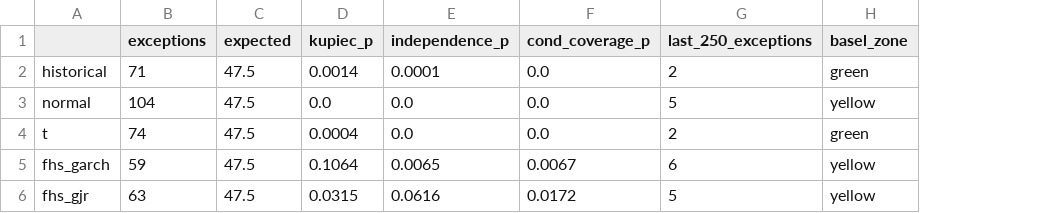
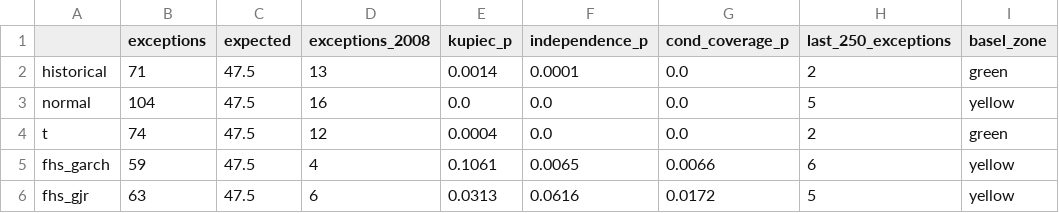
Before and after one commit to Lupikkkk/portfolio-risk-engine, a CSV file: reports/backtest.csv, drawn as a sheet; addresses are those after the commit; the diff names each change by its address in the sheet, - before the commit and + after, or states it on an @@ line.

Commit message:
Freeze the data period so the README numbers reproduce
The run included 13 November 2026 while the market was open, so the
last bar moved between runs. load_prices() and main.py take an
inclusive --end; the README results now come from --end 2026-11-12,
and every number in them is in reports/ (checked by script).
Today's FHS VaR is 45% above historical VaR on the closed bar, not 38%.
exceptions.csv stores returns and VaR in percent, two decimals, so
Yahoo's tiny price revisions do not change the file.

```diff
--- a/reports/backtest.csv
+++ b/reports/backtest.csv
+column D (exceptions_2008), rows 2-6: 13 | 16 | 12 | 4 | 6
-E5 (kupiec_p): 0.1064
+E5 (kupiec_p): 0.1061
-G5 (cond_coverage_p): 0.0067
+G5 (cond_coverage_p): 0.0066
-E6 (kupiec_p): 0.0315
+E6 (kupiec_p): 0.0313
```
Also changed, not shown: reports/var_table.csv, 8 other files.
